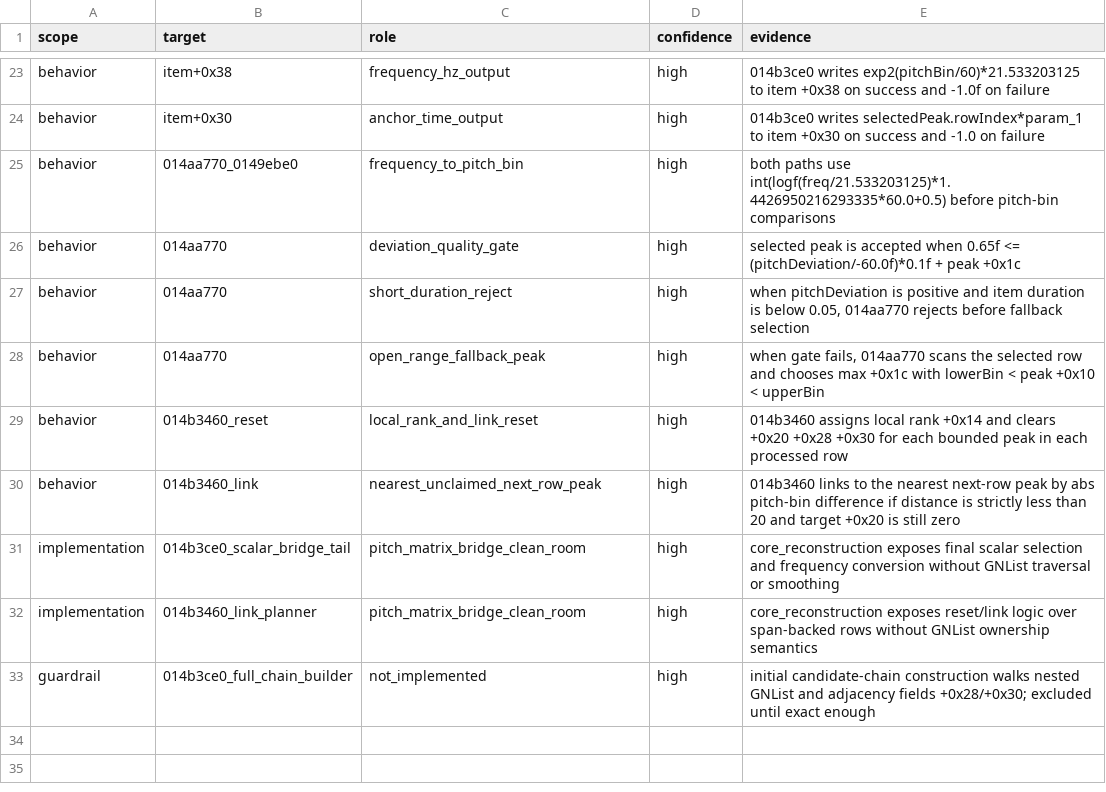
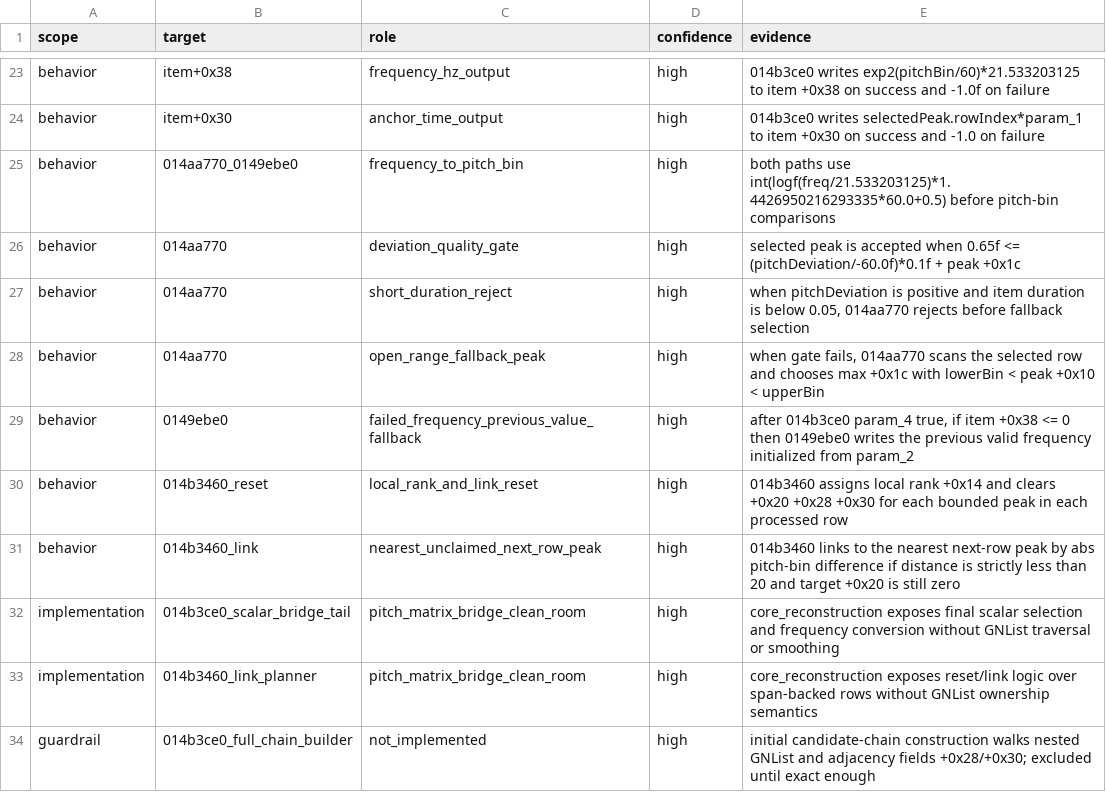
Before and after one commit to MichaelxBelmonte/progettoreverse, a TSV file: data/pitch_matrix_bridge_selection_014b3ce0.tsv, drawn as a sheet; only a part is shown, gaps mark what is left out.

Commit message:
Add pitch matrix frequency fallback subset

```diff
--- a/data/pitch_matrix_bridge_selection_014b3ce0.tsv
+++ b/data/pitch_matrix_bridge_selection_014b3ce0.tsv
@@ -28,2 +28,3 @@ behavior	014aa770	short_duration_reject	high	when pitchDeviation is positive and
 behavior	014aa770	open_range_fallback_peak	high	when gate fails, 014aa770 scans the selected row and chooses max +0x1c with lowerBin < peak +0x10 < upperBin
+behavior	0149ebe0	failed_frequency_previous_value_fallback	high	after 014b3ce0 param_4 true, if item +0x38 <= 0 then 0149ebe0 writes the previous valid frequency initialized from param_2
 behavior	014b3460_reset	local_rank_and_link_reset	high	014b3460 assigns local rank +0x14 and clears +0x20 +0x28 +0x30 for each bounded peak in each processed row
```
Also changed, not shown: 3 other files.
